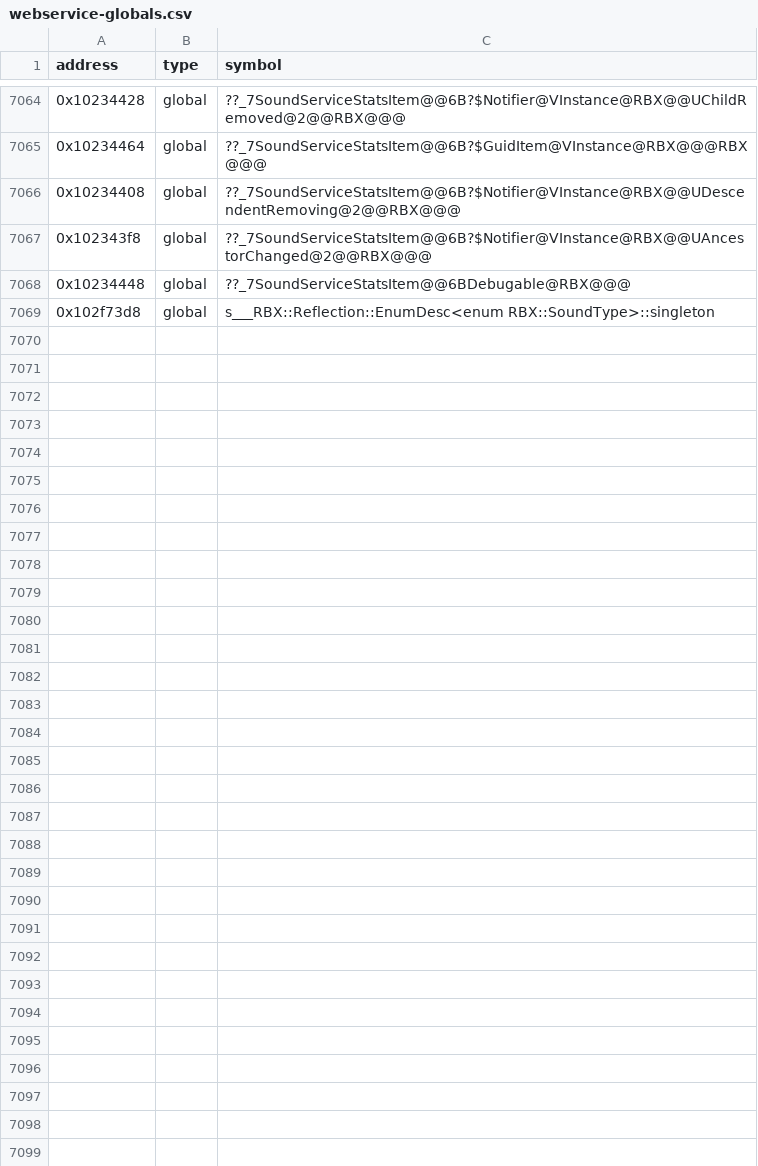
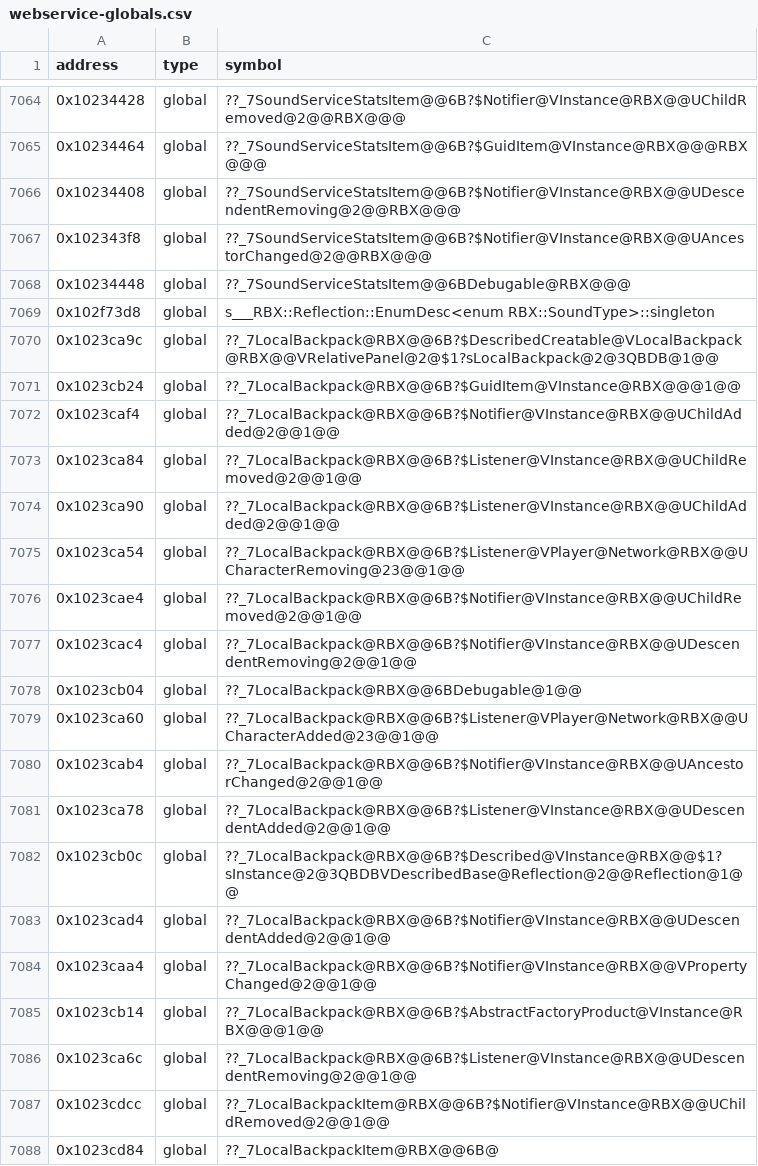
Before and after one commit to Asphaltian/OpenRBX, a CSV file: reccmp/webservice-globals.csv, drawn as a sheet; only a part is shown, gaps mark what is left out; the diff covers the shown part only; the diff names each change by its address in the sheet, - before the commit and + after, or states it on an @@ line.

Commit message:
Add LocalBackpack and LocalBackpackItem and match their listeners, slot bookkeeping and click handling

```diff
--- a/reccmp/webservice-globals.csv
+++ b/reccmp/webservice-globals.csv
+row 7070: 0x1023ca9c | global | ??_7LocalBackpack@RBX@@6B?$DescribedCreatable@VLocalBackpack@RBX@@VRelativePanel@2@$1?sLocalBackpack@2@3QBDB@1@@
+row 7071: 0x1023cb24 | global | ??_7LocalBackpack@RBX@@6B?$GuidItem@VInstance@RBX@@@1@@
+row 7072: 0x1023caf4 | global | ??_7LocalBackpack@RBX@@6B?$Notifier@VInstance@RBX@@UChildAdded@2@@1@@
+row 7073: 0x1023ca84 | global | ??_7LocalBackpack@RBX@@6B?$Listener@VInstance@RBX@@UChildRemoved@2@@1@@
+row 7074: 0x1023ca90 | global | ??_7LocalBackpack@RBX@@6B?$Listener@VInstance@RBX@@UChildAdded@2@@1@@
+row 7075: 0x1023ca54 | global | ??_7LocalBackpack@RBX@@6B?$Listener@VPlayer@Network@RBX@@UCharacterRemoving@23@@1@@
+row 7076: 0x1023cae4 | global | ??_7LocalBackpack@RBX@@6B?$Notifier@VInstance@RBX@@UChildRemoved@2@@1@@
+row 7077: 0x1023cac4 | global | ??_7LocalBackpack@RBX@@6B?$Notifier@VInstance@RBX@@UDescendentRemoving@2@@1@@
+row 7078: 0x1023cb04 | global | ??_7LocalBackpack@RBX@@6BDebugable@1@@
+row 7079: 0x1023ca60 | global | ??_7LocalBackpack@RBX@@6B?$Listener@VPlayer@Network@RBX@@UCharacterAdded@23@@1@@
+row 7080: 0x1023cab4 | global | ??_7LocalBackpack@RBX@@6B?$Notifier@VInstance@RBX@@UAncestorChanged@2@@1@@
+row 7081: 0x1023ca78 | global | ??_7LocalBackpack@RBX@@6B?$Listener@VInstance@RBX@@UDescendentAdded@2@@1@@
+row 7082: 0x1023cb0c | global | ??_7LocalBackpack@RBX@@6B?$Described@VInstance@RBX@@$1?sInstance@2@3QBDBVDescribedBase@Reflection@2@@Reflection@1@@
+row 7083: 0x1023cad4 | global | ??_7LocalBackpack@RBX@@6B?$Notifier@VInstance@RBX@@UDescendentAdded@2@@1@@
+row 7084: 0x1023caa4 | global | ??_7LocalBackpack@RBX@@6B?$Notifier@VInstance@RBX@@VPropertyChanged@2@@1@@
+row 7085: 0x1023cb14 | global | ??_7LocalBackpack@RBX@@6B?$AbstractFactoryProduct@VInstance@RBX@@@1@@
+row 7086: 0x1023ca6c | global | ??_7LocalBackpack@RBX@@6B?$Listener@VInstance@RBX@@UDescendentRemoving@2@@1@@
+row 7087: 0x1023cdcc | global | ??_7LocalBackpackItem@RBX@@6B?$Notifier@VInstance@RBX@@UChildRemoved@2@@1@@
+row 7088: 0x1023cd84 | global | ??_7LocalBackpackItem@RBX@@6B@
```
Also changed, not shown: 9 added rows elsewhere in this file, reccmp/webservice-symbols.csv, reccmp/webservice-synthetic.csv, 6 other files.
